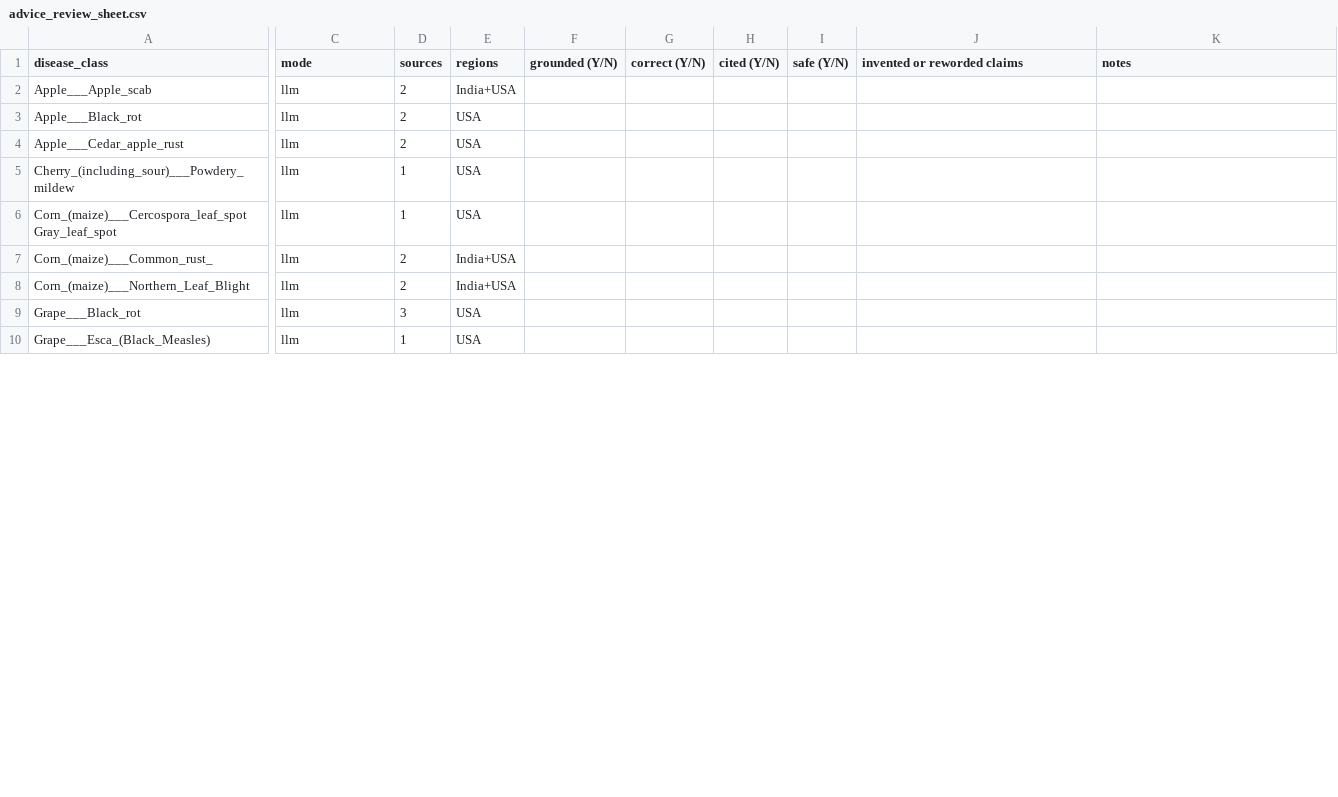
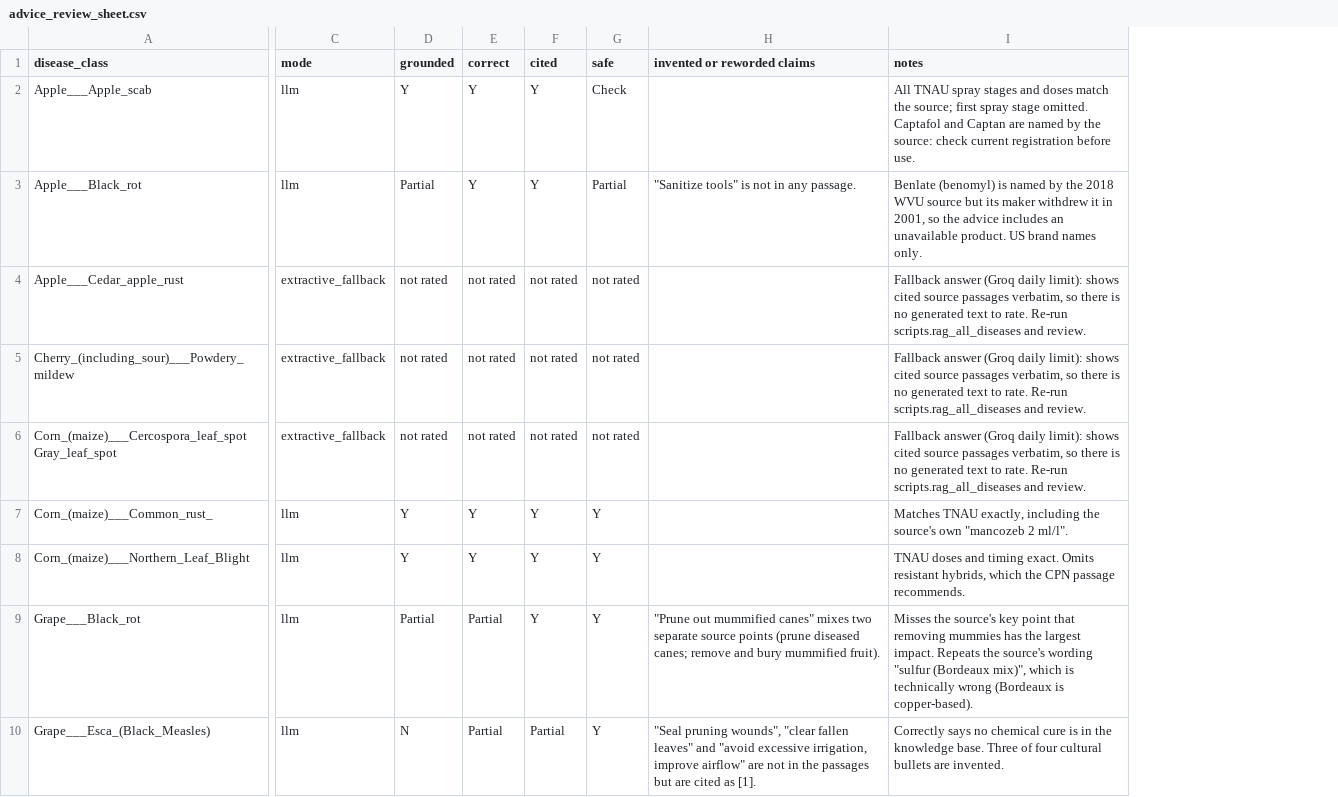
Before and after one commit to RencyPio/Crop-Detector, a CSV file: reports/eval/advice_review_sheet.csv, drawn as a sheet; only a part is shown, gaps mark what is left out; removed rows and columns are numbered as before the commit, all else as after; the diff covers the shown part only; the diff names each change by its address in the sheet, - before the commit and + after, or states it on an @@ line.

Commit message:
Advice review and resumable advice run

```diff
--- a/reports/eval/advice_review_sheet.csv
+++ b/reports/eval/advice_review_sheet.csv
-column D (sources), rows 2-10: 2 | 2 | 2 | 1 | 1 | 2 | 2 | 3 | 1
-column E (regions), rows 2-10: India+USA | USA | USA | USA | USA | India+USA | India+USA | USA | USA
-column F (grounded (Y/N)), empty
-column G (correct (Y/N)), empty
-column H (cited (Y/N)), empty
-column I (safe (Y/N)), empty
+column D (grounded), rows 2-10: Y | Partial | not rated | not rated | not rated | Y | Y | Partial | N
+column E (correct), rows 2-10: Y | Y | not rated | not rated | not rated | Y | Y | Partial | Partial
+column F (cited), rows 2-10: Y | Y | not rated | not rated | not rated | Y | Y | Y | Partial
+column G (safe), rows 2-10: Check | Partial | not rated | not rated | not rated | Y | Y | Y | Y
-I2 (notes): (empty)
+I2 (notes): All TNAU spray stages and doses match the source; first spray stage omitted. Captafol and Captan are named by the source: check current registration before use.
-H3 (invented or reworded claims): (empty)
+H3 (invented or reworded claims): "Sanitize tools" is not in any passage.
-I3 (notes): (empty)
+I3 (notes): Benlate (benomyl) is named by the 2018 WVU source but its maker withdrew it in 2001, so the advice includes an unavailable product. US brand names only.
-C4:C6 (mode): llm
+C4:C6 (mode): extractive_fallback
-I4:I6 (notes): (empty)
+I4:I6 (notes): Fallback answer (Groq daily limit): shows cited source passages verbatim, so there is no generated text to rate. Re-run scripts.rag_all_diseases and review.
-I7 (notes): (empty)
+I7 (notes): Matches TNAU exactly, including the source's own "mancozeb 2 ml/l".
-I8 (notes): (empty)
+I8 (notes): TNAU doses and timing exact. Omits resistant hybrids, which the CPN passage recommends.
-H9 (invented or reworded claims): (empty)
+H9 (invented or reworded claims): "Prune out mummified canes" mixes two separate source points (prune diseased canes; remove and bury mummified fruit).
-I9 (notes): (empty)
+I9 (notes): Misses the source's key point that removing mummies has the largest impact. Repeats the source's wording "sulfur (Bordeaux mix)", which is technically wrong (Bordeaux is copper-based).
-H10 (invented or reworded claims): (empty)
+H10 (invented or reworded claims): "Seal pruning wounds", "clear fallen leaves" and "avoid excessive irrigation, improve airflow" are not in the passages but are cited as [1].
-I10 (notes): (empty)
+I10 (notes): Correctly says no chemical cure is in the knowledge base. Three of four cultural bullets are invented.
```
Also changed, not shown: 1 added row and 21 edited cells elsewhere in this file, reports/rag_all_diseases.csv, 8 other files.
